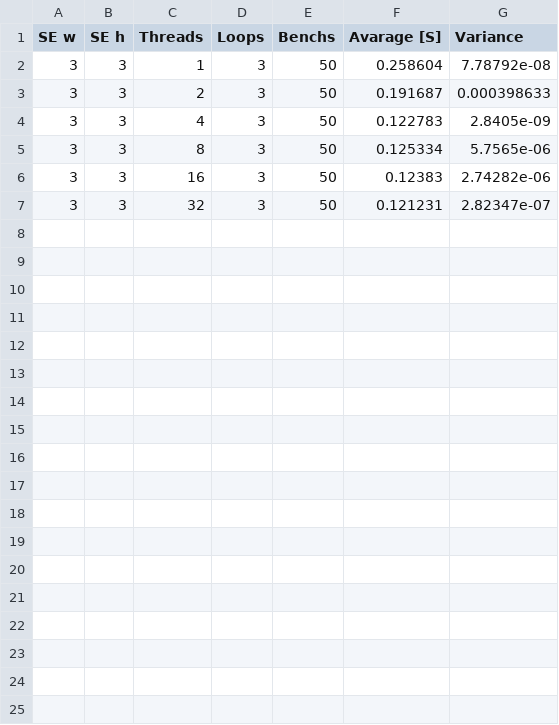
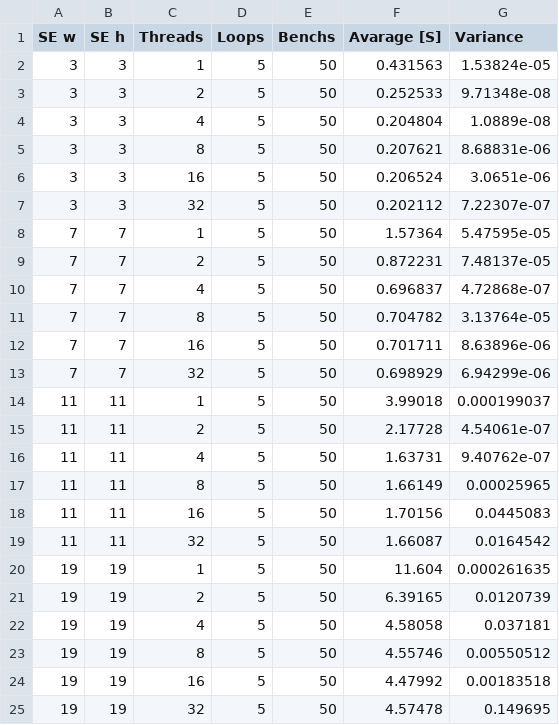
Before and after one commit to delchiaro/parallel-project, a CSV file: bin/debug-O1/OOP.csv, drawn as a sheet.

```diff
--- a/bin/debug-O1/OOP.csv
+++ b/bin/debug-O1/OOP.csv
@@ -1,7 +1,25 @@
 "SE w", "SE h", "Threads", "Loops", "Benchs", "Avarage [S]", "Variance",
-3, 3, 1, 3, 50, 0.258604, 7.78792e-08,
-3, 3, 2, 3, 50, 0.191687, 0.000398633,
-3, 3, 4, 3, 50, 0.122783, 2.8405e-09,
-3, 3, 8, 3, 50, 0.125334, 5.7565e-06,
-3, 3, 16, 3, 50, 0.12383, 2.74282e-06,
-3, 3, 32, 3, 50, 0.121231, 2.82347e-07,
+3, 3, 1, 5, 50, 0.431563, 1.53824e-05,
+3, 3, 2, 5, 50, 0.252533, 9.71348e-08,
+3, 3, 4, 5, 50, 0.204804, 1.0889e-08,
+3, 3, 8, 5, 50, 0.207621, 8.68831e-06,
+3, 3, 16, 5, 50, 0.206524, 3.0651e-06,
+3, 3, 32, 5, 50, 0.202112, 7.22307e-07,
+7, 7, 1, 5, 50, 1.57364, 5.47595e-05,
+7, 7, 2, 5, 50, 0.872231, 7.48137e-05,
+7, 7, 4, 5, 50, 0.696837, 4.72868e-07,
+7, 7, 8, 5, 50, 0.704782, 3.13764e-05,
+7, 7, 16, 5, 50, 0.701711, 8.63896e-06,
+7, 7, 32, 5, 50, 0.698929, 6.94299e-06,
+11, 11, 1, 5, 50, 3.99018, 0.000199037,
+11, 11, 2, 5, 50, 2.17728, 4.54061e-07,
+11, 11, 4, 5, 50, 1.63731, 9.40762e-07,
+11, 11, 8, 5, 50, 1.66149, 0.00025965,
+11, 11, 16, 5, 50, 1.70156, 0.0445083,
+11, 11, 32, 5, 50, 1.66087, 0.0164542,
+19, 19, 1, 5, 50, 11.604, 0.000261635,
+19, 19, 2, 5, 50, 6.39165, 0.0120739,
+19, 19, 4, 5, 50, 4.58058, 0.037181,
+19, 19, 8, 5, 50, 4.55746, 0.00550512,
+19, 19, 16, 5, 50, 4.47992, 0.00183518,
+19, 19, 32, 5, 50, 4.57478, 0.149695,
```
Also changed, not shown: bin/debug-O0/OOP.csv, bin/debug-O0/STRUCT.csv, 42 other files.
